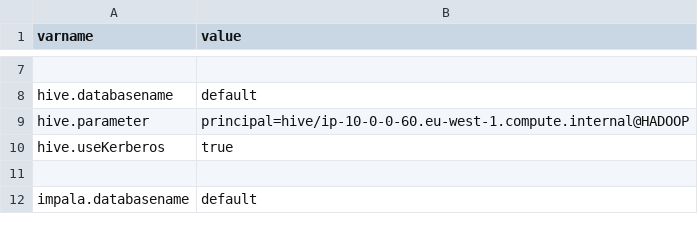
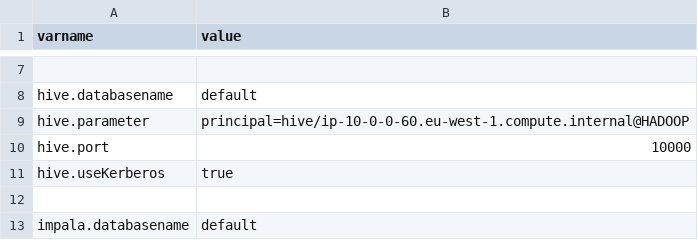
Before and after one commit to knime/knime-bigdata, a CSV file: org.knime.bigdata.testing/flowvariables_livy_example.csv, drawn as a sheet; only a part is shown, gaps mark what is left out.

Commit message:
Test flow variables: support hive port and empty spark settings

```diff
--- a/org.knime.bigdata.testing/flowvariables_livy_example.csv
+++ b/org.knime.bigdata.testing/flowvariables_livy_example.csv
@@ -9,2 +9,3 @@ hive.databasename,default
 hive.parameter,principal=hive/ip-10-0-0-60.eu-west-1.compute.internal@HADOOP
+hive.port,10000
 hive.useKerberos,true
```
Also changed, not shown: 5 other files.
